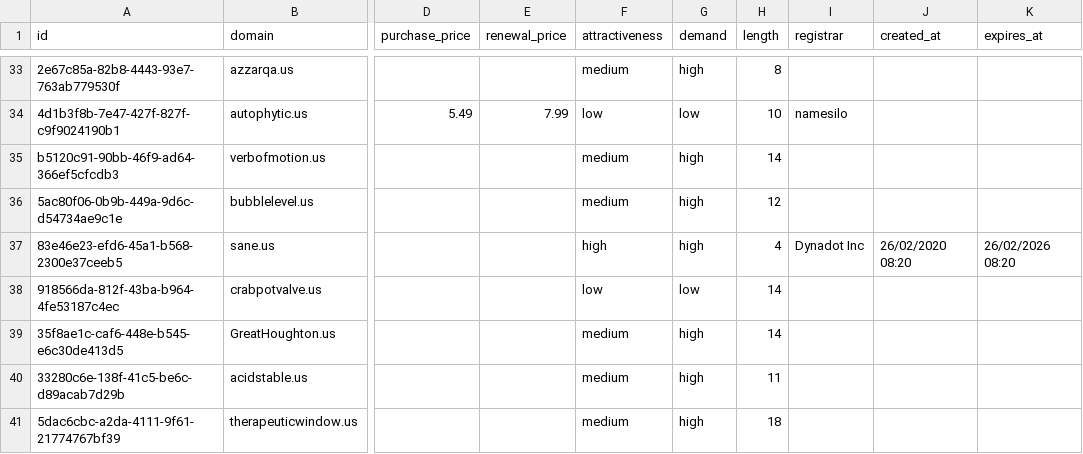
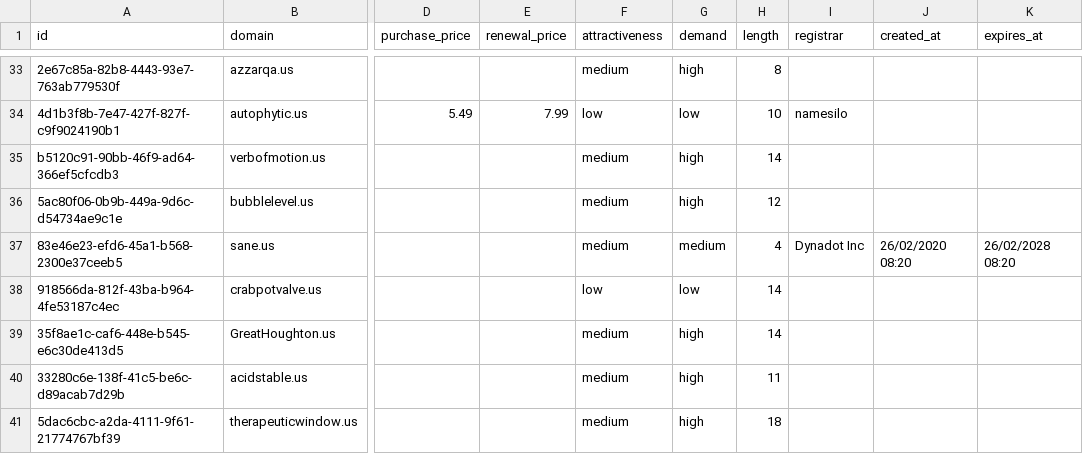
Before and after one commit to UniqueDomains/us-oneword-domains, a CSV file: us.csv, drawn as a sheet; only a part is shown, gaps mark what is left out; the diff covers the shown part only; the diff names each change by its address in the sheet, - before the commit and + after, or states it on an @@ line.

```diff
--- a/us.csv
+++ b/us.csv
-F37 (attractiveness): high
+F37 (attractiveness): medium
-G37 (demand): high
+G37 (demand): medium
-K37 (expires_at): 26/02/2026 08:20
+K37 (expires_at): 26/02/2028 08:20
```
Also changed, not shown: 25 edited cells elsewhere in this file, 4 other files.
